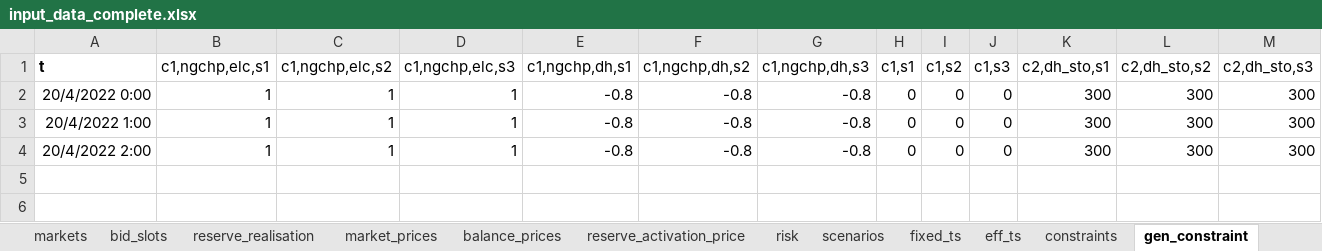
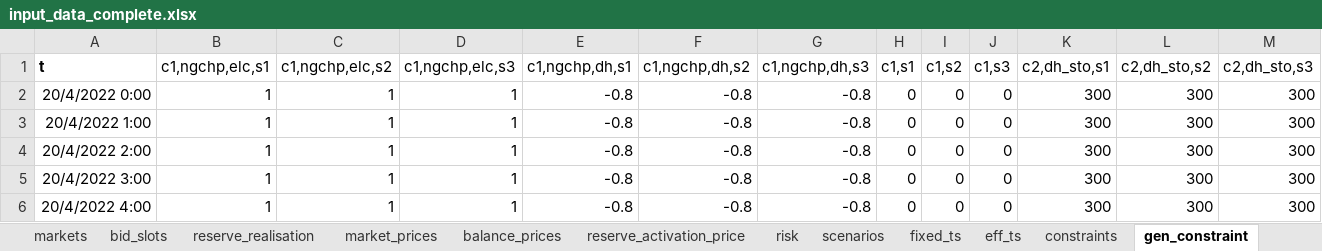
Before and after one commit to predicer-tools/Predicer, an Excel workbook: input_data/input_data_complete.xlsx, sheet gen_constraint, drawn as a sheet; only a part is shown; values as stored, in another font and other column widths than the file's, no borders; rows hold the shown columns only; the diff names each change by its address in the sheet, - before the commit and + after, or states it on an @@ line.

```diff
--- a/input_data/input_data_complete.xlsx (sheet gen_constraint)
+++ b/input_data/input_data_complete.xlsx (sheet gen_constraint)
+row 5: 20/4/2022 3:00 | 1 | 1 | 1 | -0.8 | -0.8 | -0.8 | 0 | 0 | 0 | 300 | 300 | 300
+row 6: 20/4/2022 4:00 | 1 | 1 | 1 | -0.8 | -0.8 | -0.8 | 0 | 0 | 0 | 300 | 300 | 300
```
Also changed, not shown: sheet inflow, sheet market_prices, sheet balance_prices, sheet bid_slots, sheet eff_ts, sheet node_diffusion, 8 more sheets, input_data/input_data.xlsx, input_data/input_data_bidcurve.xlsx, 12 other files.
